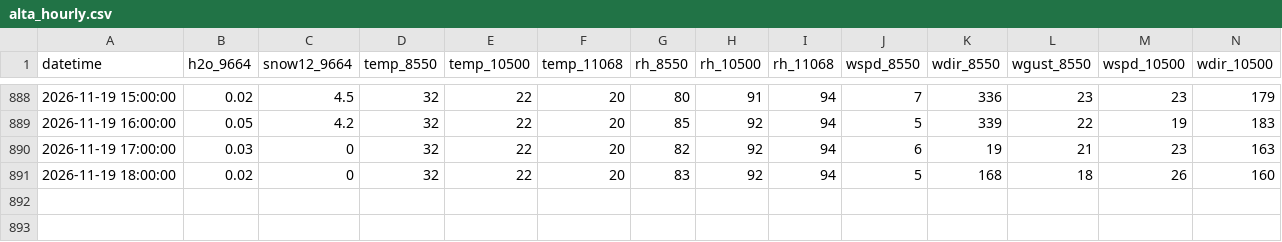
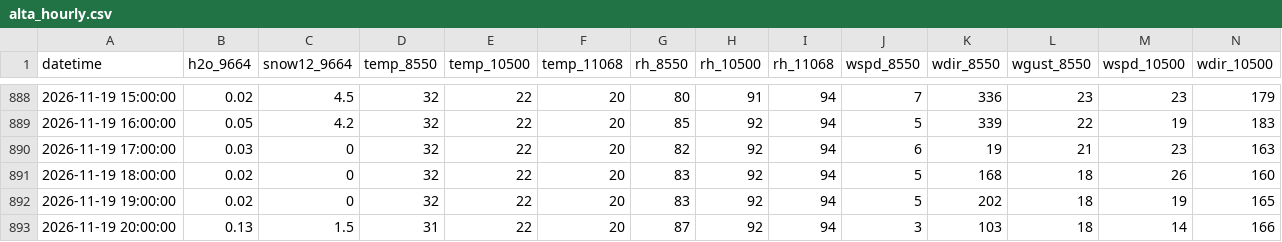
Before and after one commit to nofmann/roundup_scraper, a CSV file: data/alta_hourly.csv, drawn as a sheet; only a part is shown, gaps mark what is left out; rows hold the shown columns only; the diff names each change by its address in the sheet, - before the commit and + after, or states it on an @@ line.

```diff
--- a/data/alta_hourly.csv
+++ b/data/alta_hourly.csv
+row 892: 2026-11-19 19:00:00 | 0.02 | 0 | 32 | 22 | 20 | 83 | 92 | 94 | 5 | 202 | 18 | 19 | 165
+row 893: 2026-11-19 20:00:00 | 0.13 | 1.5 | 31 | 22 | 20 | 87 | 92 | 94 | 3 | 103 | 18 | 14 | 166
```
